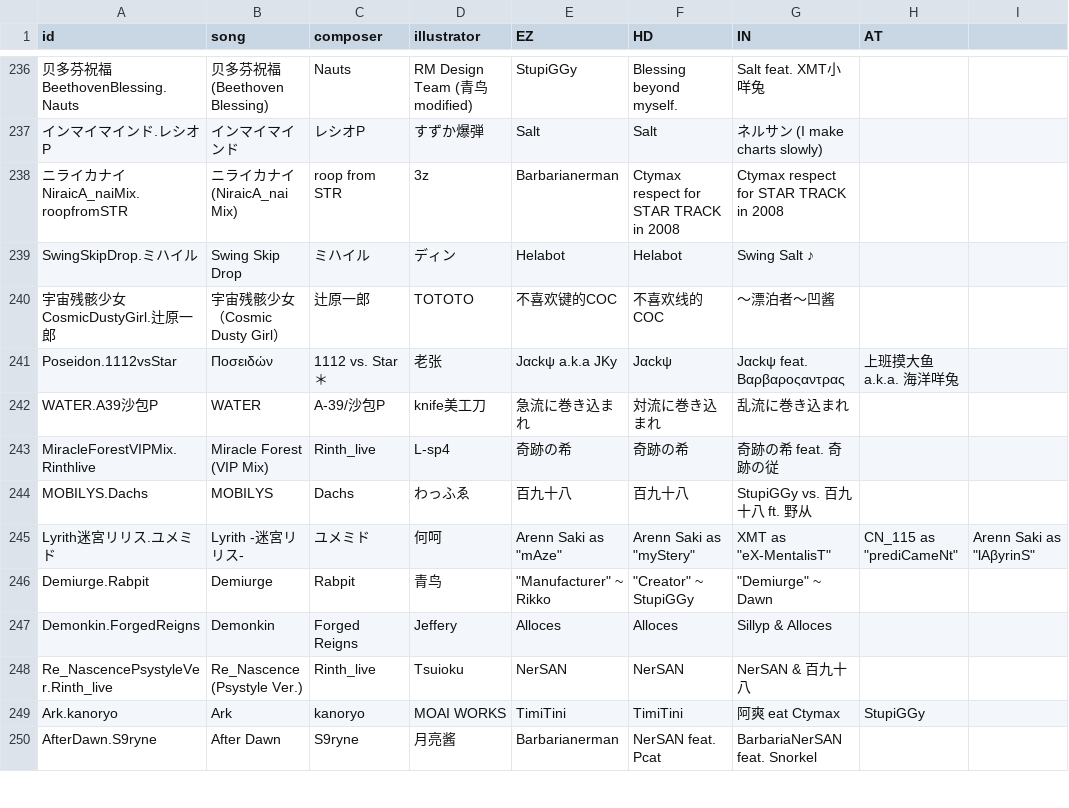
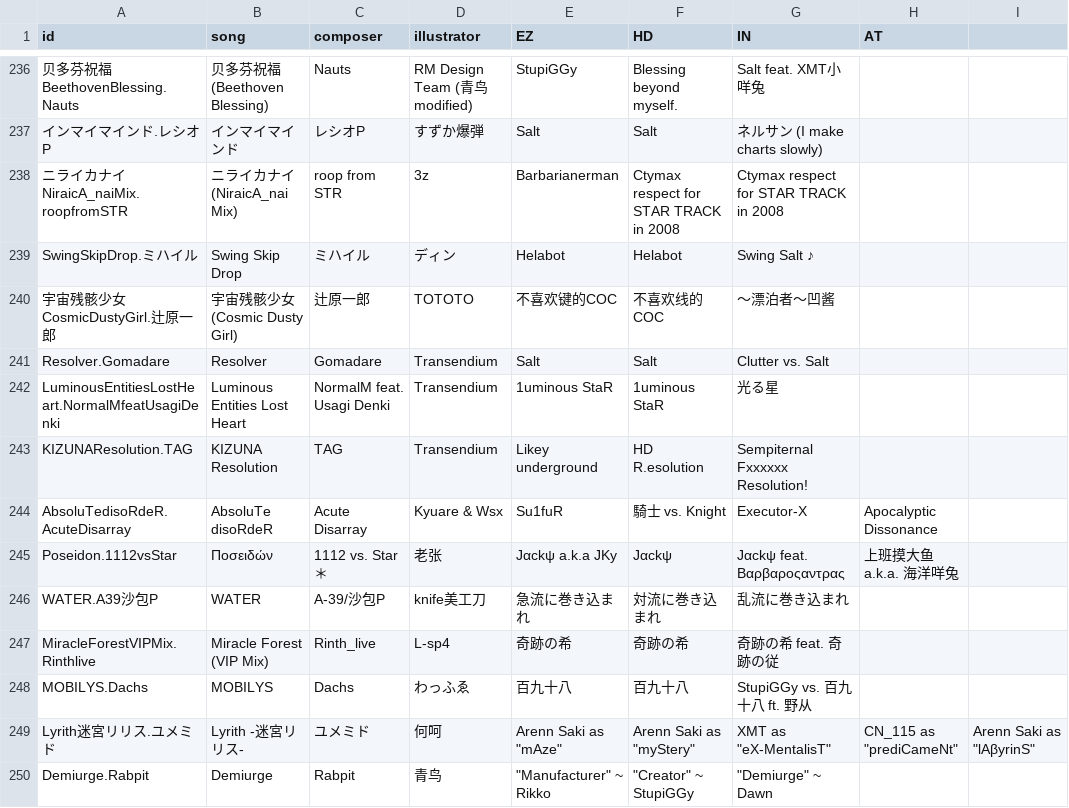
Before and after one commit to Catrong/phi-plugin, a CSV file: resources/info/info.csv, drawn as a sheet; only a part is shown, gaps mark what is left out; the shorter side is filled out with more unchanged rows; the diff names each change by its address in the sheet, - before the commit and + after, or states it on an @@ line.

```diff
--- a/resources/info/info.csv
+++ b/resources/info/info.csv
-B240 (song): 宇宙残骸少女（Cosmic Dusty Girl）
+B240 (song): 宇宙残骸少女 (Cosmic Dusty Girl)
+row 241: Resolver.Gomadare | Resolver | Gomadare | Transendium | Salt | Salt | Clutter vs. Salt
+row 242: LuminousEntitiesLostHeart.NormalMfeatUsagiDenki | Luminous Entities Lost Heart | NormalM feat. Usagi Denki | Transendium | 1uminous StaR | 1uminous StaR | 光る星
+row 243: KIZUNAResolution.TAG | KIZUNA Resolution | TAG | Transendium | Likey underground | HD R.esolution | Sempiternal Fxxxxxx Resolution!
+row 244: AbsoluTedisoRdeR.AcuteDisarray | AbsoluTe disoRdeR | Acute Disarray | Kyuare & Wsx | Su1fuR | 騎士 vs. Knight | Executor-X | Apocalyptic Dissonance
```
Also changed, not shown: resources/info/difficulty.csv, 3 other files.
